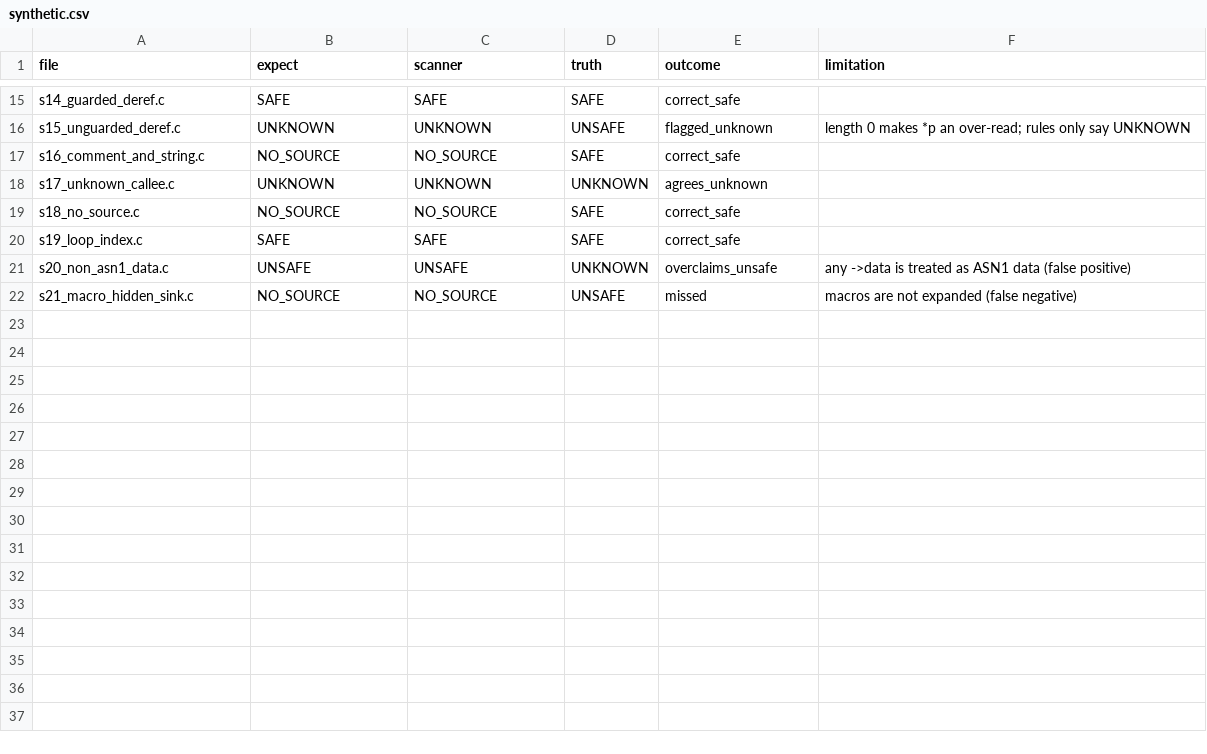
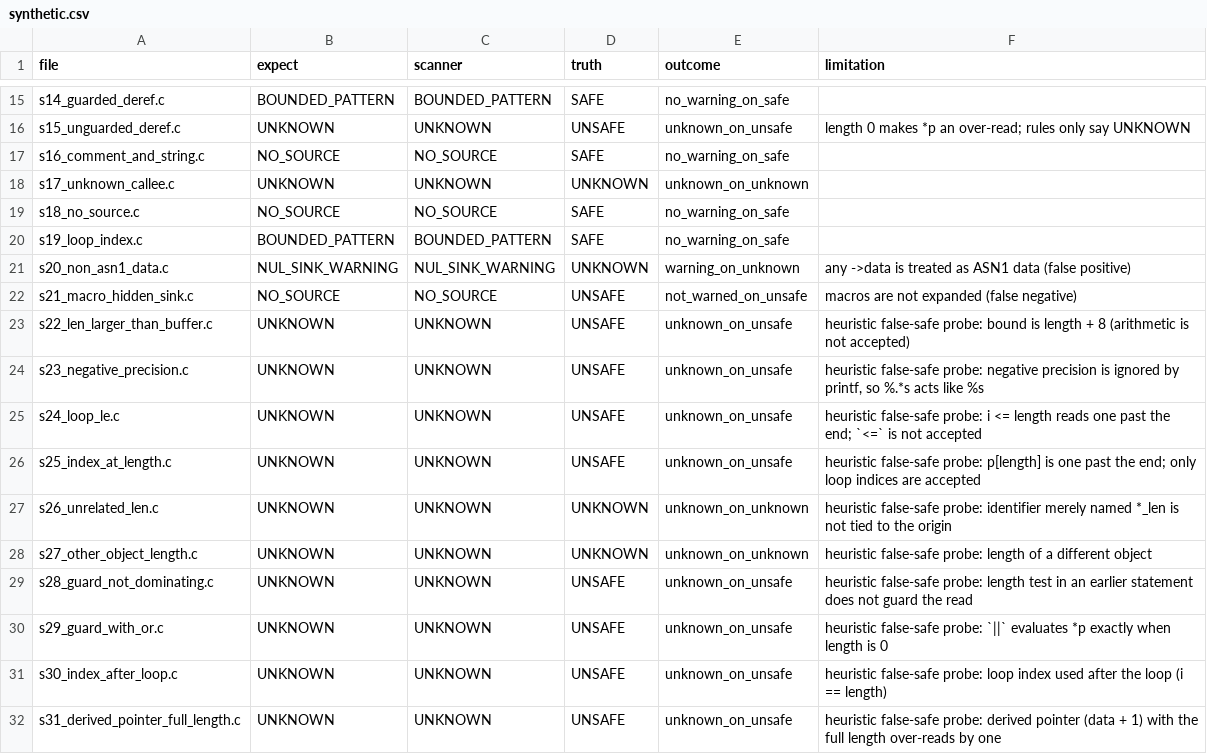
Before and after one commit to federiconbaez/cortex9-openssl-asn1-string-nul-scanner, a CSV file: results/synthetic.csv, drawn as a sheet; only a part is shown, gaps mark what is left out; the diff covers the shown part only; the diff names each change by its address in the sheet, - before the commit and + after, or states it on an @@ line.

Commit message:
refactor(scanner): etiquetas NUL_SINK_WARNING/BOUNDED_PATTERN y cotas ligadas al origen
Tras la auditoría, las etiquetas SAFE/UNSAFE implicaban más de lo que la
heurística demuestra. Se renombran y se endurecen las reglas para que una
cota solo cuente si está ligada sintácticamente al mismo objeto origen;
todo lo demás queda UNKNOWN. No se añade análisis de flujo.

Cambios:
- scanner.py: orígenes por puntero (base/derivado), cotas aceptadas X->length, ASN1_STRING_length(X), variables asignadas exactamente desde ellas, IA5_OFFSET_LEN(X, q) para derivados; sin aritmética.
- Desreferencias: solo `X->length > 0 &&` a la izquierda en la misma condición, o índice de un for con `<` dentro de su cuerpo; la cota del for ya no persiste fuera del bloque.
- Corpus sintético: 10 sondas de falsos seguros (s22-s31) que no pueden ser BOUNDED_PATTERN; tests nuevos de reglas.
- corpus.py, results, README EN/ES, LIMITATIONS y PRACTICE actualizados; se retira la afirmación de 0 falsos positivos.

Problemas detectados:
- is_len aceptaba cualquier identificador con "len" y los guardas contaban por mera coexistencia en la sentencia; con las reglas nuevas 4 funciones corregidas del corpus upstream quedan UNKNOWN.

Ref: CX9-6118

License: Apache-2.0

```diff
--- a/results/synthetic.csv
+++ b/results/synthetic.csv
-B15 (expect): SAFE
+B15 (expect): BOUNDED_PATTERN
-C15 (scanner): SAFE
+C15 (scanner): BOUNDED_PATTERN
-E15 (outcome): correct_safe
+E15 (outcome): no_warning_on_safe
-E16 (outcome): flagged_unknown
+E16 (outcome): unknown_on_unsafe
-E17 (outcome): correct_safe
+E17 (outcome): no_warning_on_safe
-E18 (outcome): agrees_unknown
+E18 (outcome): unknown_on_unknown
-E19:E20 (outcome): correct_safe
+E19:E20 (outcome): no_warning_on_safe
-B20 (expect): SAFE
+B20 (expect): BOUNDED_PATTERN
-C20 (scanner): SAFE
+C20 (scanner): BOUNDED_PATTERN
-B21 (expect): UNSAFE
+B21 (expect): NUL_SINK_WARNING
-C21 (scanner): UNSAFE
+C21 (scanner): NUL_SINK_WARNING
-E21 (outcome): overclaims_unsafe
+E21 (outcome): warning_on_unknown
-E22 (outcome): missed
+E22 (outcome): not_warned_on_unsafe
+row 23: s22_len_larger_than_buffer.c | UNKNOWN | UNKNOWN | UNSAFE | unknown_on_unsafe | heuristic false-safe probe: bound is length + 8 (arithmetic is not accepted)
+row 24: s23_negative_precision.c | UNKNOWN | UNKNOWN | UNSAFE | unknown_on_unsafe | heuristic false-safe probe: negative precision is ignored by printf, so %.*s acts like %s
+row 25: s24_loop_le.c | UNKNOWN | UNKNOWN | UNSAFE | unknown_on_unsafe | heuristic false-safe probe: i <= length reads one past the end; `<=` is not accepted
+row 26: s25_index_at_length.c | UNKNOWN | UNKNOWN | UNSAFE | unknown_on_unsafe | heuristic false-safe probe: p[length] is one past the end; only loop indices are accepted
+row 27: s26_unrelated_len.c | UNKNOWN | UNKNOWN | UNKNOWN | unknown_on_unknown | heuristic false-safe probe: identifier merely named *_len is not tied to the origin
+row 28: s27_other_object_length.c | UNKNOWN | UNKNOWN | UNKNOWN | unknown_on_unknown | heuristic false-safe probe: length of a different object
+row 29: s28_guard_not_dominating.c | UNKNOWN | UNKNOWN | UNSAFE | unknown_on_unsafe | heuristic false-safe probe: length test in an earlier statement does not guard the read
+row 30: s29_guard_with_or.c | UNKNOWN | UNKNOWN | UNSAFE | unknown_on_unsafe | heuristic false-safe probe: `||` evaluates *p exactly when length is 0
+row 31: s30_index_after_loop.c | UNKNOWN | UNKNOWN | UNSAFE | unknown_on_unsafe | heuristic false-safe probe: loop index used after the loop (i == length)
+row 32: s31_derived_pointer_full_length.c | UNKNOWN | UNKNOWN | UNSAFE | unknown_on_unsafe | heuristic false-safe probe: derived pointer (data + 1) with the full length over-reads by one
```
Also changed, not shown: 31 edited cells elsewhere in this file, results/summary.csv, results/upstream.csv, 20 other files.
